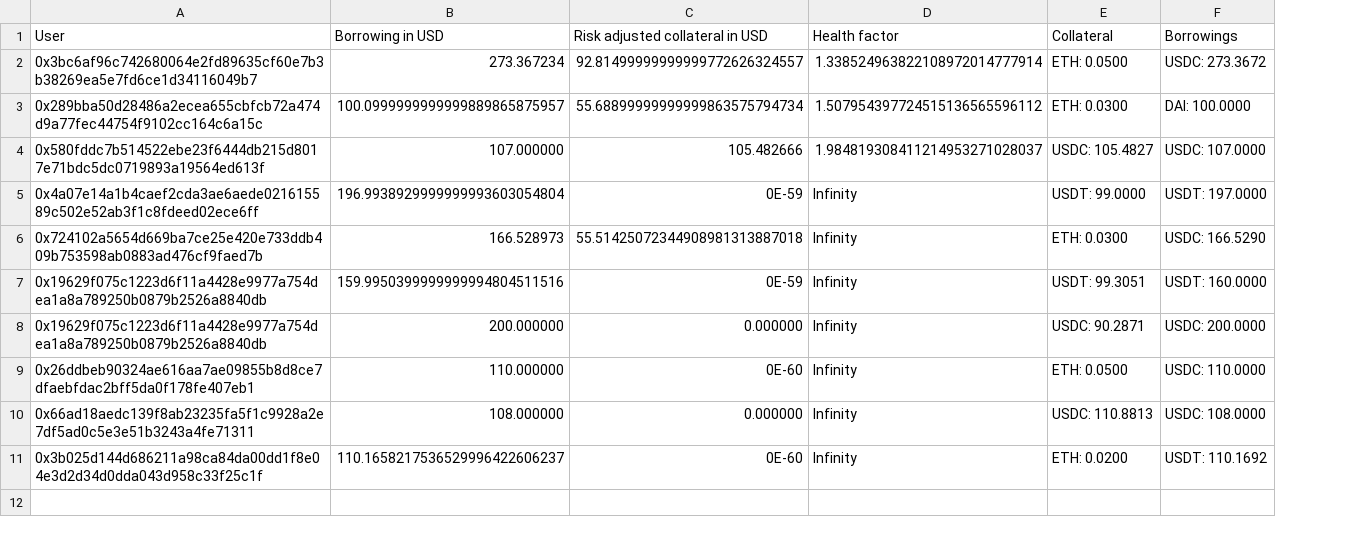
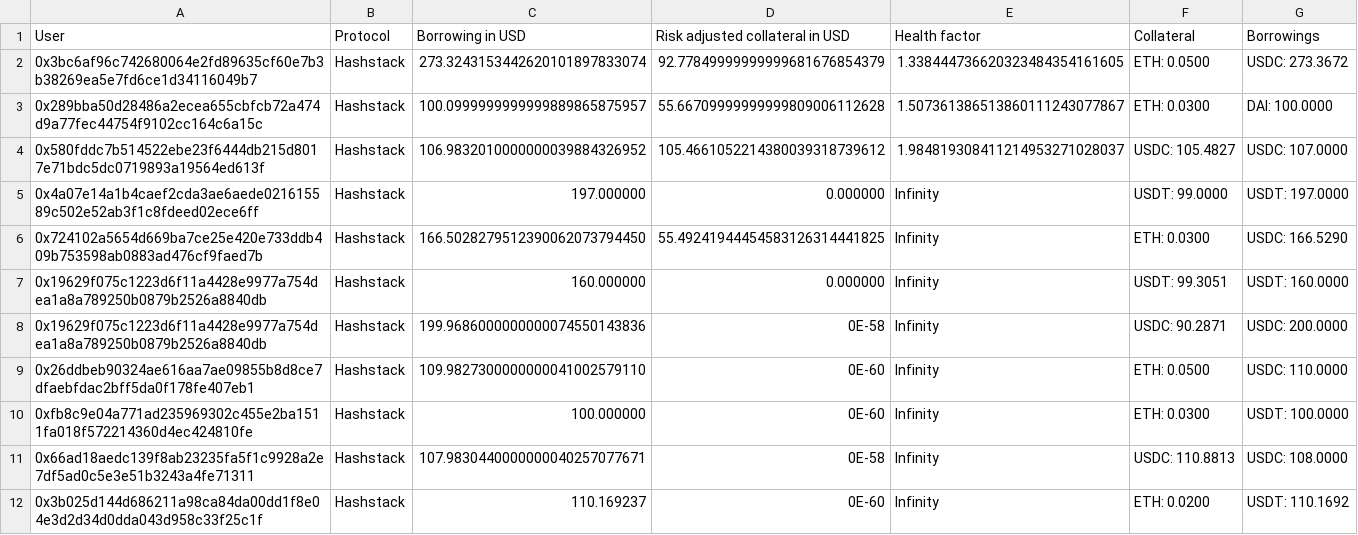
Before and after one commit to CarmineOptions/derisk-research, a CSV file: hashstack_data/large_loans_sample.csv, drawn as a sheet; addresses are those after the commit; the diff names each change by its address in the sheet, - before the commit and + after, or states it on an @@ line.

```diff
--- a/hashstack_data/large_loans_sample.csv
+++ b/hashstack_data/large_loans_sample.csv
+column B (Protocol), rows 2-9: all Hashstack; rows 11-12: Hashstack | Hashstack
-C2 (Borrowing in USD): 273.367234
+C2 (Borrowing in USD): 273.3243153442620101897833074
-D2 (Risk adjusted collateral in USD): 92.81499999999999772626324557
+D2 (Risk adjusted collateral in USD): 92.77849999999999681676854379
-E2 (Health factor): 1.338524963822108972014777914
+E2 (Health factor): 1.338444736620323484354161605
-D3 (Risk adjusted collateral in USD): 55.68899999999999863575794734
+D3 (Risk adjusted collateral in USD): 55.66709999999999809006112628
-E3 (Health factor): 1.507954397724515136565596112
+E3 (Health factor): 1.507361386513860111243077867
-C4 (Borrowing in USD): 107.000000
+C4 (Borrowing in USD): 106.9832010000000039884326952
-D4 (Risk adjusted collateral in USD): 105.482666
+D4 (Risk adjusted collateral in USD): 105.4661052214380039318739612
-C5 (Borrowing in USD): 196.9938929999999993603054804
+C5 (Borrowing in USD): 197.000000
-D5 (Risk adjusted collateral in USD): 0E-59
+D5 (Risk adjusted collateral in USD): 0.000000
-C6 (Borrowing in USD): 166.528973
+C6 (Borrowing in USD): 166.5028279512390062073794450
-D6 (Risk adjusted collateral in USD): 55.51425072344908981313887018
+D6 (Risk adjusted collateral in USD): 55.49241944454583126314441825
-C7 (Borrowing in USD): 159.9950399999999994804511516
+C7 (Borrowing in USD): 160.000000
-D7 (Risk adjusted collateral in USD): 0E-59
+D7 (Risk adjusted collateral in USD): 0.000000
-C8 (Borrowing in USD): 200.000000
+C8 (Borrowing in USD): 199.9686000000000074550143836
-D8 (Risk adjusted collateral in USD): 0.000000
+D8 (Risk adjusted collateral in USD): 0E-58
-C9 (Borrowing in USD): 110.000000
+C9 (Borrowing in USD): 109.9827300000000041002579110
+row 10: 0xfb8c9e04a771ad235969302c455e2ba1511fa018f572214360d4ec424810fe | Hashstack | 100.000000 | 0E-60 | Infinity | ETH: 0.0300 | USDT: 100.0000
-C11 (Borrowing in USD): 108.000000
+C11 (Borrowing in USD): 107.9830440000000040257077671
-D11 (Risk adjusted collateral in USD): 0.000000
+D11 (Risk adjusted collateral in USD): 0E-58
-C12 (Borrowing in USD): 110.1658217536529996422606237
+C12 (Borrowing in USD): 110.169237
```
Also changed, not shown: data/small_loans_sample.csv, hashstack_data/ETH-USDC.csv, 15 other files.
